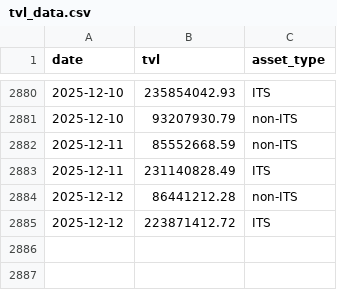
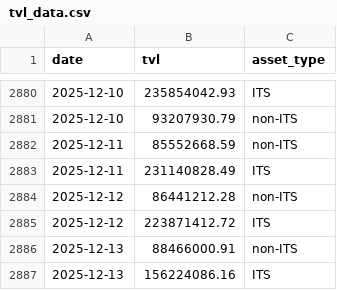
Before and after one commit to Emanoel91/Axelar-TVL-Tracker, a CSV file: tvl_data.csv, drawn as a sheet; only a part is shown, gaps mark what is left out.

```diff
--- a/tvl_data.csv
+++ b/tvl_data.csv
@@ -2885 +2885,3 @@ date,tvl,asset_type
 2025-12-12,223871412.72,ITS
+2025-12-13,88466000.91,non-ITS
+2025-12-13,156224086.16,ITS
```
